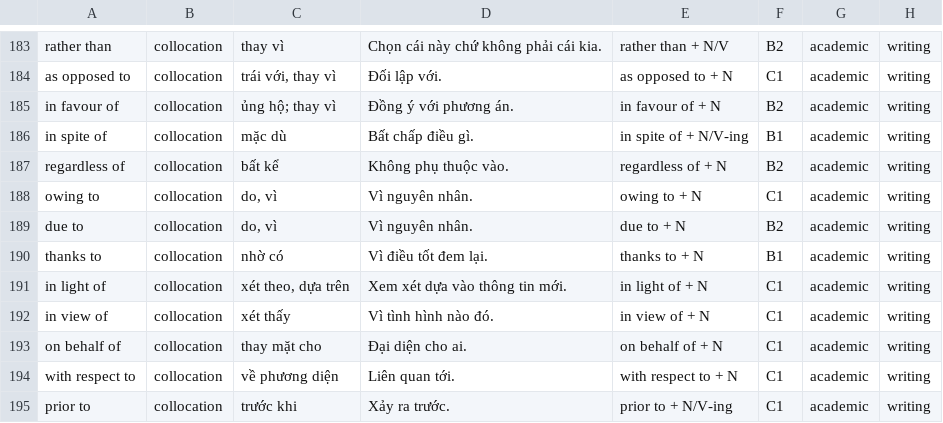
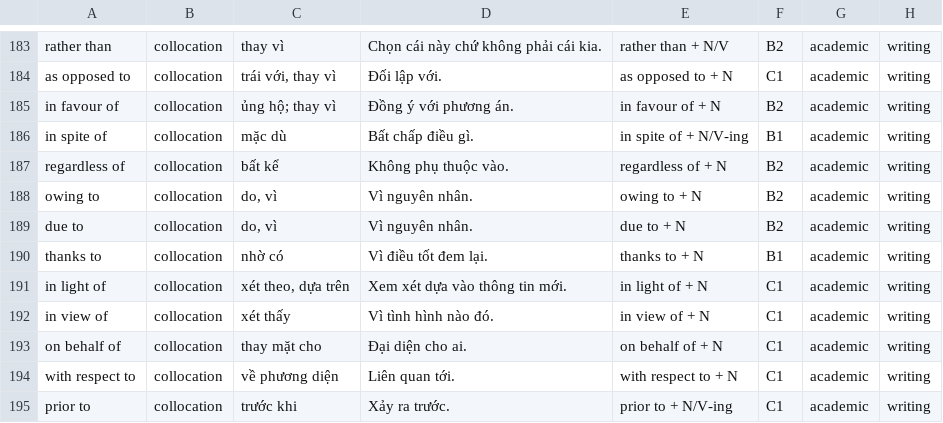
Before and after one commit to coderunknow/Chuyen-Anh, a TSV file: data/phrase-seed/03-collocations.tsv, drawn as a sheet; only a part is shown, gaps mark what is left out.

```diff
--- a/data/phrase-seed/03-collocations.tsv
+++ b/data/phrase-seed/03-collocations.tsv
@@ -187,3 +187,3 @@ in spite of	collocation	mặc dù	Bất chấp điều gì.	in spite of + N/V-in
 regardless of	collocation	bất kể	Không phụ thuộc vào.	regardless of + N	B2	academic	writing
-owing to	collocation	do, vì	Vì nguyên nhân.	owing to + N	C1	academic	writing
+owing to	collocation	do, vì	Vì nguyên nhân.	owing to + N	B2	academic	writing
 due to	collocation	do, vì	Vì nguyên nhân.	due to + N	B2	academic	writing
```
Also changed, not shown: data/phrase-seed/01-phrasal-verbs.tsv, data/phrase-seed/04-dependent-prepositions.tsv, 43 other files.
